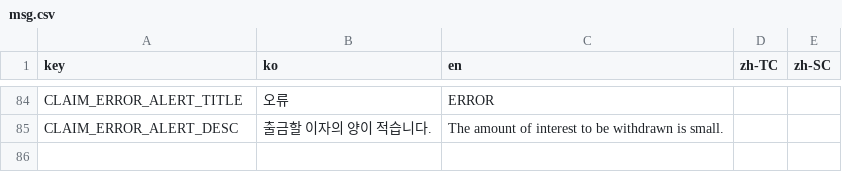
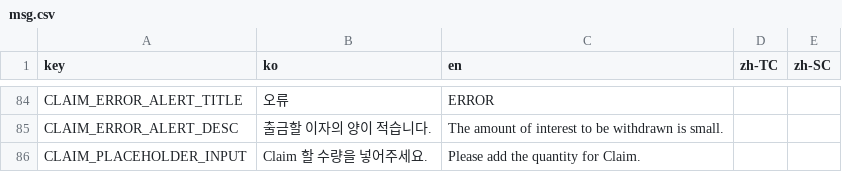
Before and after one commit to gaiaprotocol-v1/gaia-genesis-app, a CSV file: docs/msg.csv, drawn as a sheet; only a part is shown, gaps mark what is left out; the diff names each change by its address in the sheet, - before the commit and + after, or states it on an @@ line.

Commit message:
feat: Prompt placeholder

```diff
--- a/docs/msg.csv
+++ b/docs/msg.csv
+row 86: CLAIM_PLACEHOLDER_INPUT | Claim 할 수량을 넣어주세요. | Please add the quantity for Claim.
```
Also changed, not shown: 6 other files.
